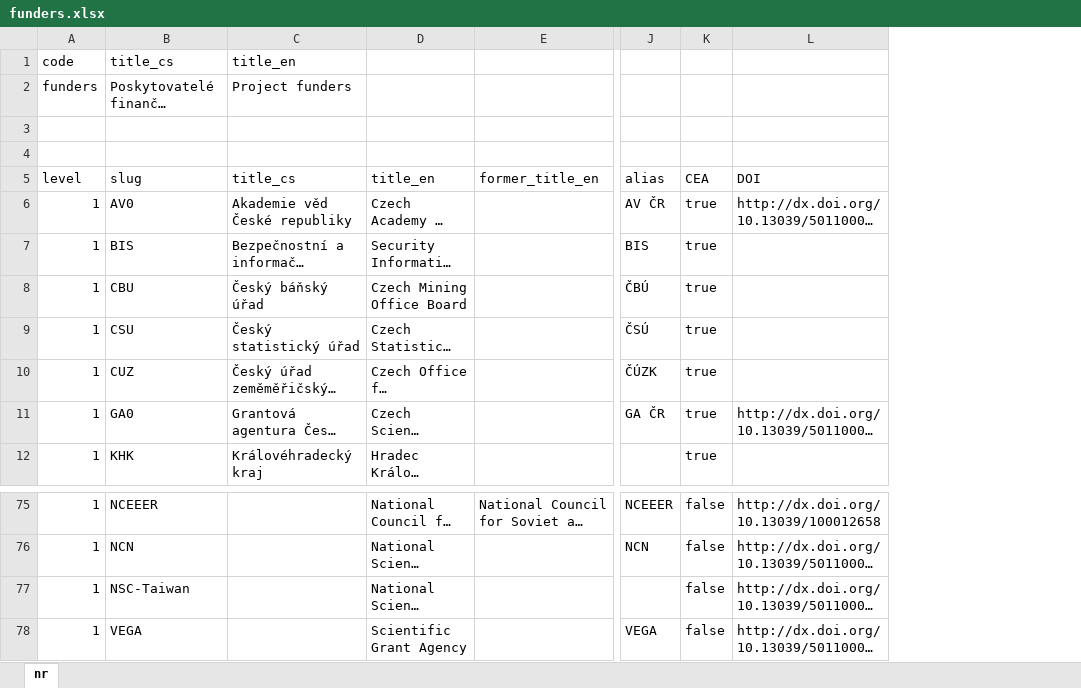
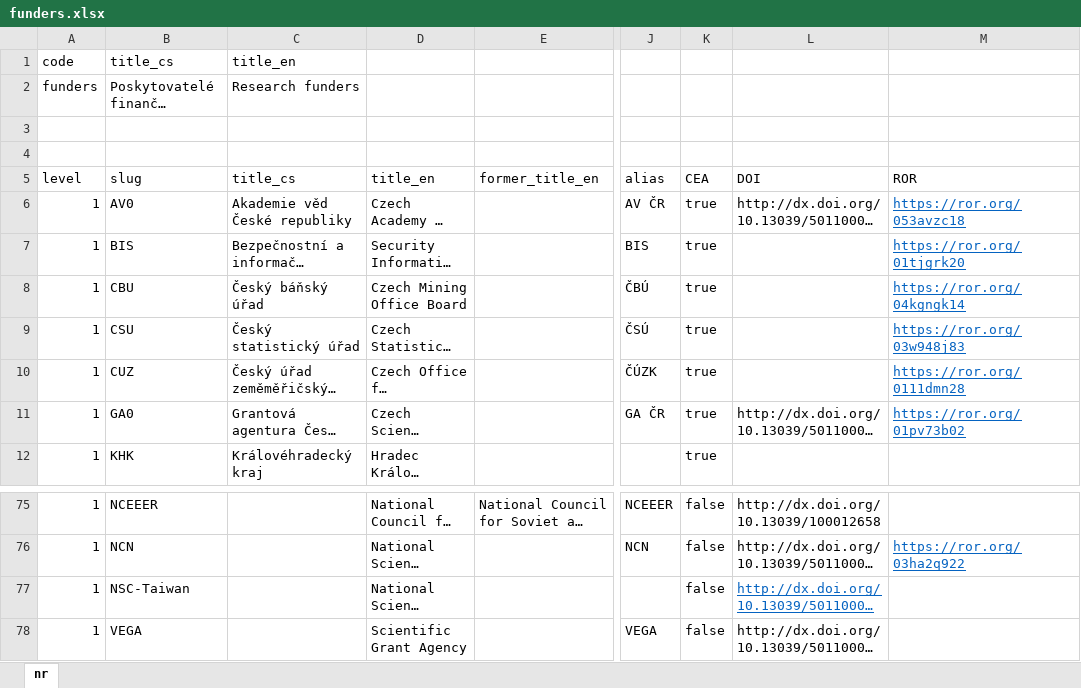
Before and after one commit to Narodni-repozitar/nr-taxonomies, an Excel workbook: data/excel/funders.xlsx, sheet nr, drawn as a sheet; only a part is shown, gaps mark what is left out; long unchanged cells end in …; values as stored, in another font and other column widths than the file's, no borders; conditional formats not drawn; the diff names each change by its address in the sheet, - before the commit and + after, or states it on an @@ line.

Commit message:
Update funders with ROR identifiers

```diff
--- a/data/excel/funders.xlsx (sheet nr)
+++ b/data/excel/funders.xlsx (sheet nr)
+column M (ROR), rows 6-11: https://ror.org/053avzc18 | https://ror.org/01tjgrk20 | https://ror.org/04kgngk14 | https://ror.org/03w948j83 | https://ror.org/0111dmn28 | https://ror.org/01pv73b02; row 76: https://ror.org/03ha2q922
-C2 (title_cs): Project funders
+C2 (title_cs): Research funders
@@ L77 underline: off → on, text colour: black → #0563C1 @@
```
Also changed, not shown: 1 other file.
